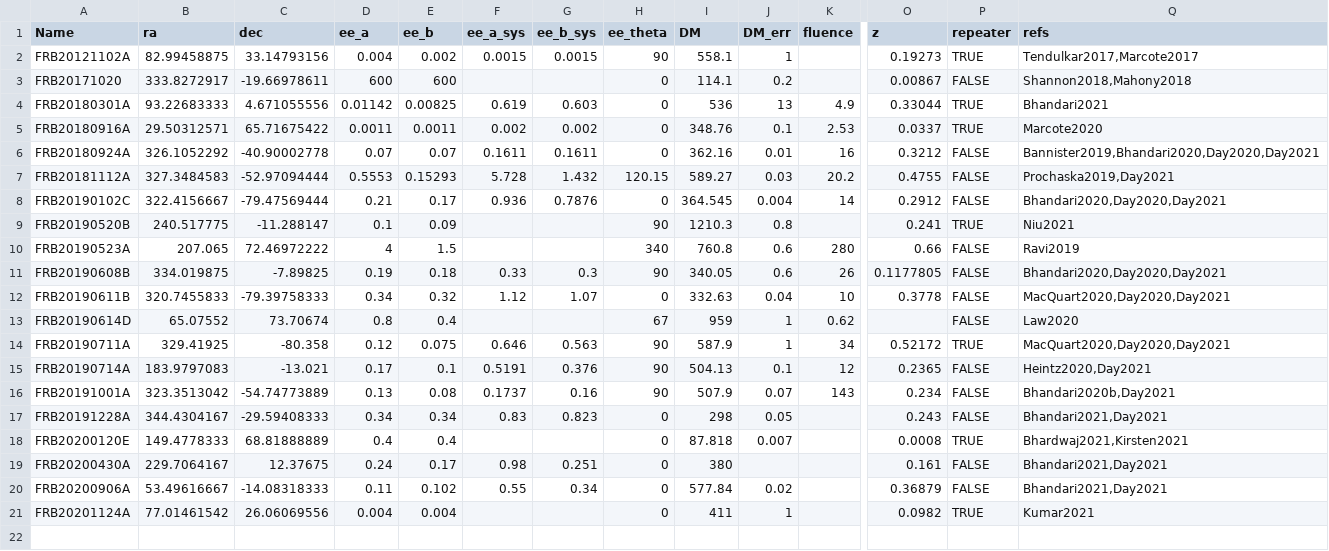
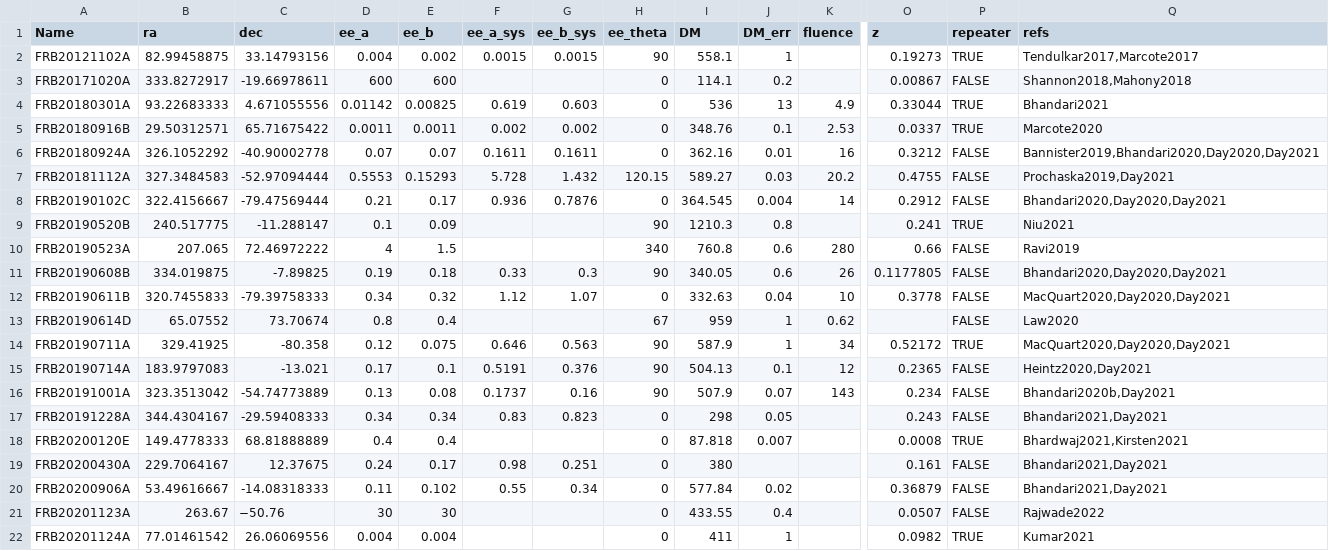
Before and after one commit to FRBs/FRB, a CSV file: frb/data/FRBs/FRBs_base.csv, drawn as a sheet; only a part is shown, gaps mark what is left out; rows hold the shown columns only; the diff names each change by its address in the sheet, - before the commit and + after, or states it on an @@ line.

```diff
--- a/frb/data/FRBs/FRBs_base.csv
+++ b/frb/data/FRBs/FRBs_base.csv
-A3 (Name): FRB20171020
+A3 (Name): FRB20171020A
-A5 (Name): FRB20180916A
+A5 (Name): FRB20180916B
+row 21: FRB20201123A | 263.67 | −50.76 | 30 | 30 |  |  | 0 | 433.55 | 0.4 |  | 0.0507 | FALSE | Rajwade2022
```
Also changed, not shown: frb/data/Galaxies/public_hosts.csv.
